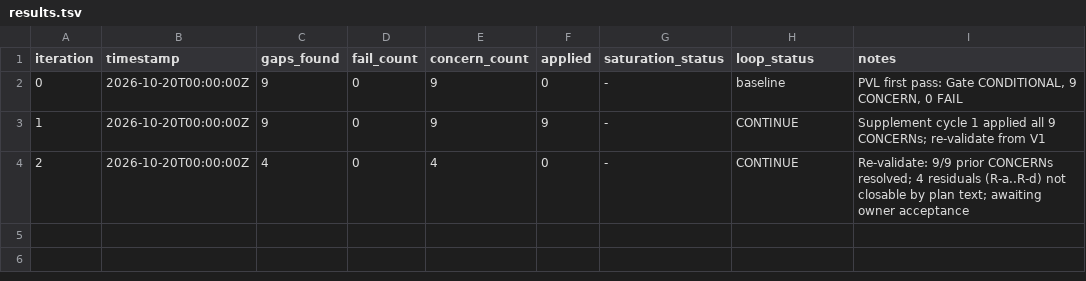
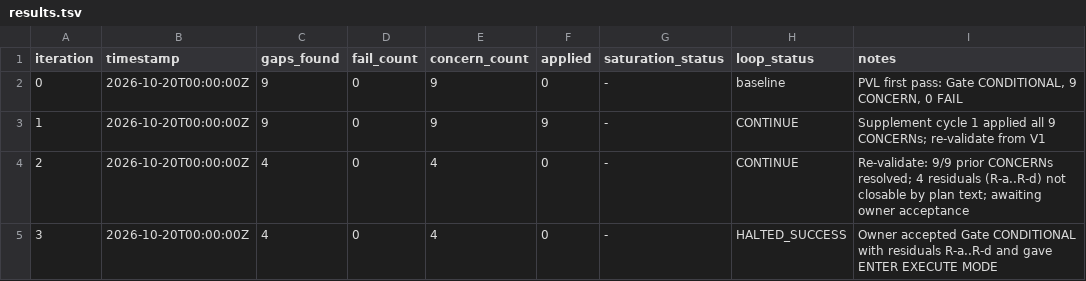
Before and after one commit to hieuhn09/dtw-web, a TSV file: process/general-plans/active/otw-exclusive_20-10-26/results.tsv, drawn as a sheet.

```diff
--- a/process/general-plans/active/otw-exclusive_20-10-26/results.tsv
+++ b/process/general-plans/active/otw-exclusive_20-10-26/results.tsv
@@ -4 +4,2 @@ iteration	timestamp	gaps_found	fail_count	concern_count	applied	saturation_statu
 2	2026-10-20T00:00:00Z	4	0	4	0	-	CONTINUE	Re-validate: 9/9 prior CONCERNs resolved; 4 residuals (R-a..R-d) not closable by plan text; awaiting owner acceptance
+3	2026-10-20T00:00:00Z	4	0	4	0	-	HALTED_SUCCESS	Owner accepted Gate CONDITIONAL with residuals R-a..R-d and gave ENTER EXECUTE MODE
```
